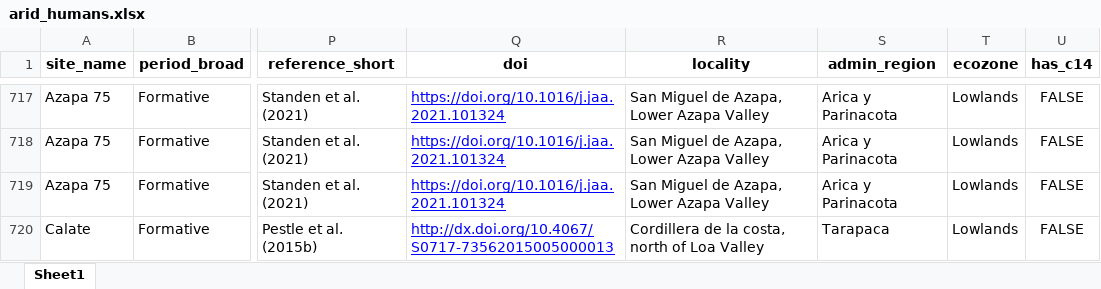
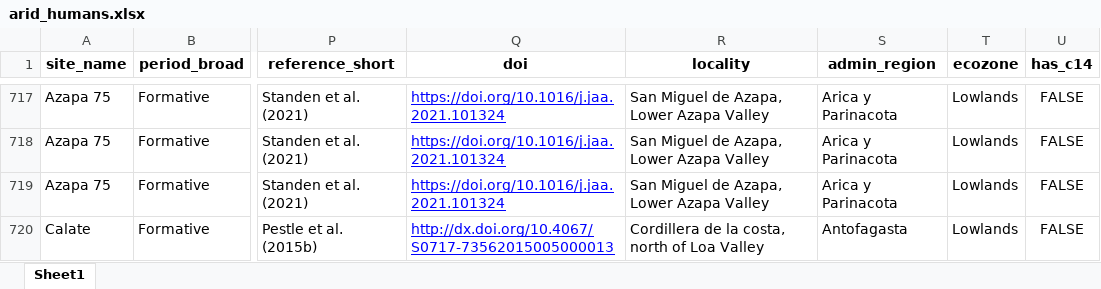
Before and after one commit to mayorgarmijo/arid, an Excel workbook: data-raw/arid_humans.xlsx, sheet Sheet1, drawn as a sheet; only a part is shown, gaps mark what is left out; values as stored, in another font and other column widths than the file's, no borders; the diff covers the shown part only; the diff names each change by its address in the sheet, - before the commit and + after, or states it on an @@ line.

```diff
--- a/data-raw/arid_humans.xlsx (sheet Sheet1)
+++ b/data-raw/arid_humans.xlsx (sheet Sheet1)
-S720 (admin_region): Tarapaca
+S720 (admin_region): Antofagasta
```
Also changed, not shown: 11 edited cells elsewhere in this sheet, data-raw/arid_animals.xlsx, data-raw/arid_c14.xlsx, 5 other files.
